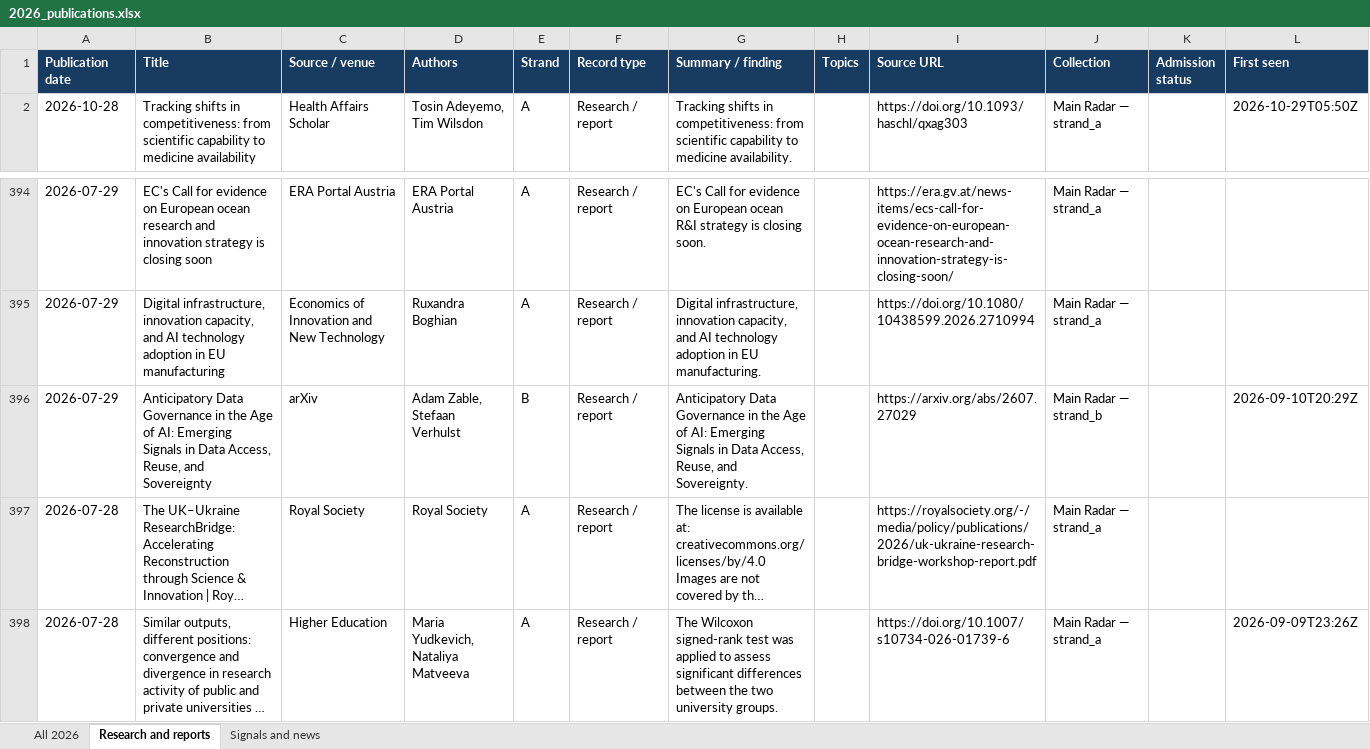
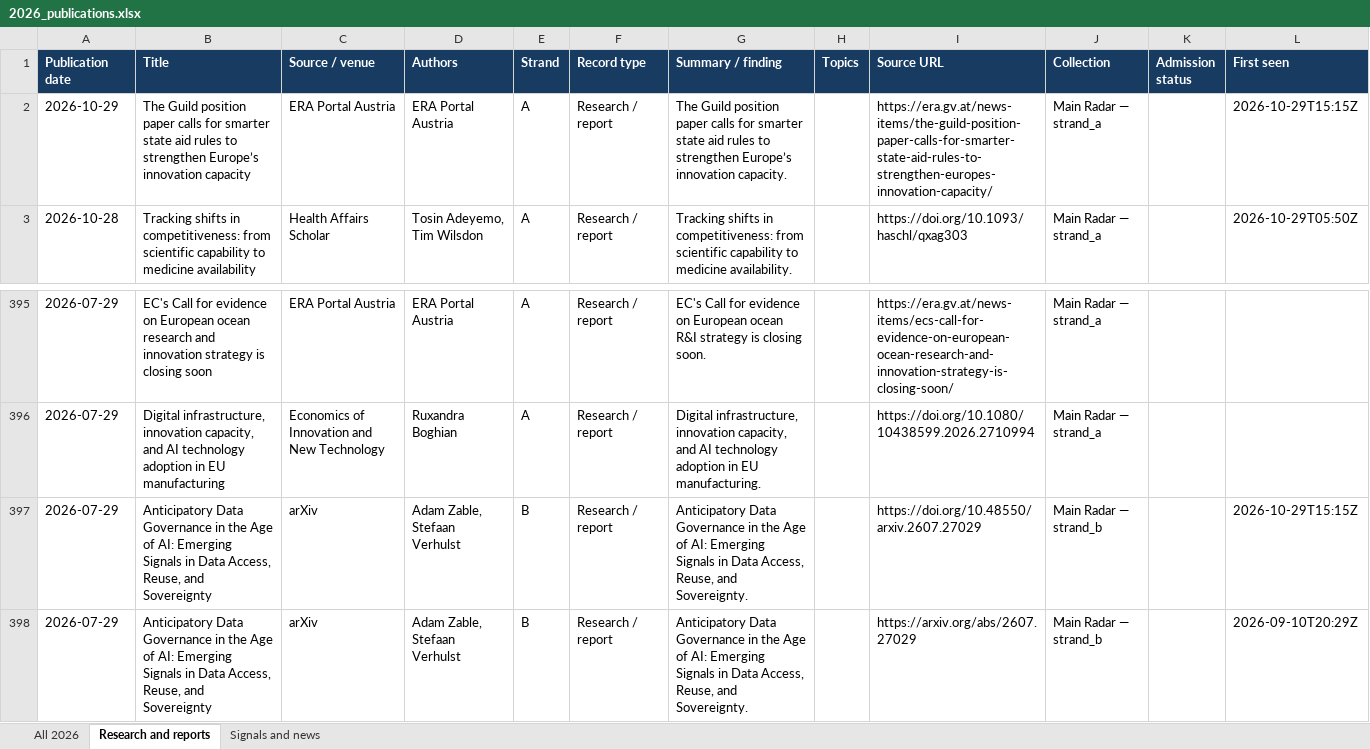
Before and after one commit to vevirm/radar_articles_reports, an Excel workbook: 2026-stuff/2026_publications.xlsx, sheet Research and reports, drawn as a sheet; only a part is shown, gaps mark what is left out; the shorter side is filled out with more unchanged rows; long unchanged cells end in …; values as stored, in another font and other column widths than the file's, no borders; the diff names each change by its address in the sheet, - before the commit and + after, or states it on an @@ line.

```diff
--- a/2026-stuff/2026_publications.xlsx (sheet Research and reports)
+++ b/2026-stuff/2026_publications.xlsx (sheet Research and reports)
+row 2: 2026-10-29 | The Guild position paper calls for smarter state aid rules to strengthen Europe’s innovation capacity | ERA Portal Austria | ERA Portal Austria | A | Research / report | The Guild position paper calls for smarter state aid rules to strengthen Europe’s innovation capacity. |  | https://era.gv.at/news-items/the-guild-position-paper-calls-for-smarter-state-aid-rules-to-strengthen-europes-innovation-capacity/ | Main Radar — strand_a |  | 2026-10-29T15:15Z
+row 397: 2026-07-29 | Anticipatory Data Governance in the Age of AI: Emerging Signals in Data Access, Reuse, and Sovereignty | arXiv | Adam Zable, Stefaan Verhulst | B | Research / report | Anticipatory Data Governance in the Age of AI: Emerging Signals in Data Access, Reuse, and Sovereignty. |  | https://doi.org/10.48550/arxiv.2607.27029 | Main Radar — strand_b |  | 2026-10-29T15:15Z
```
Also changed, not shown: sheet All 2026, sheet Signals and news, 1 other file.
